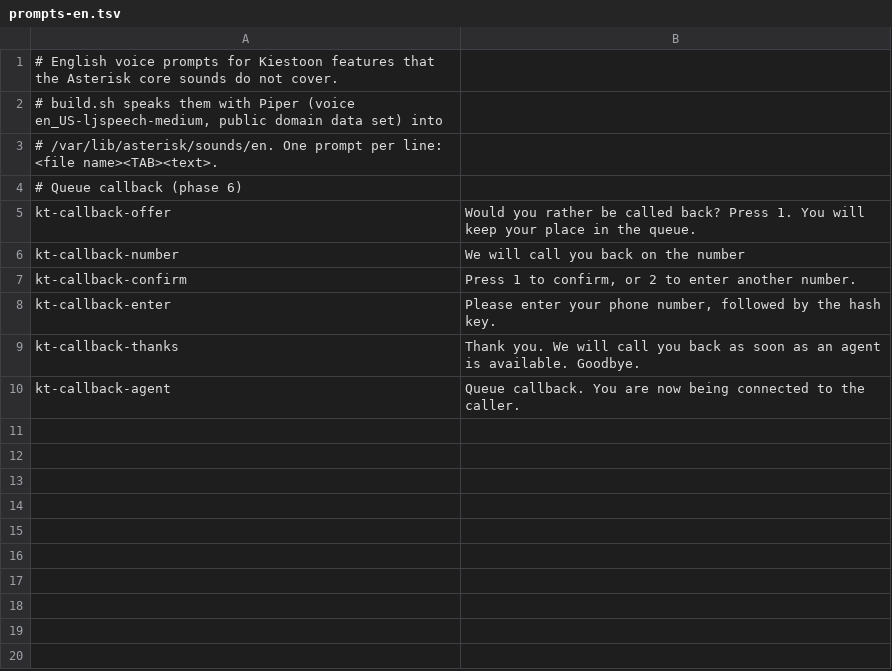
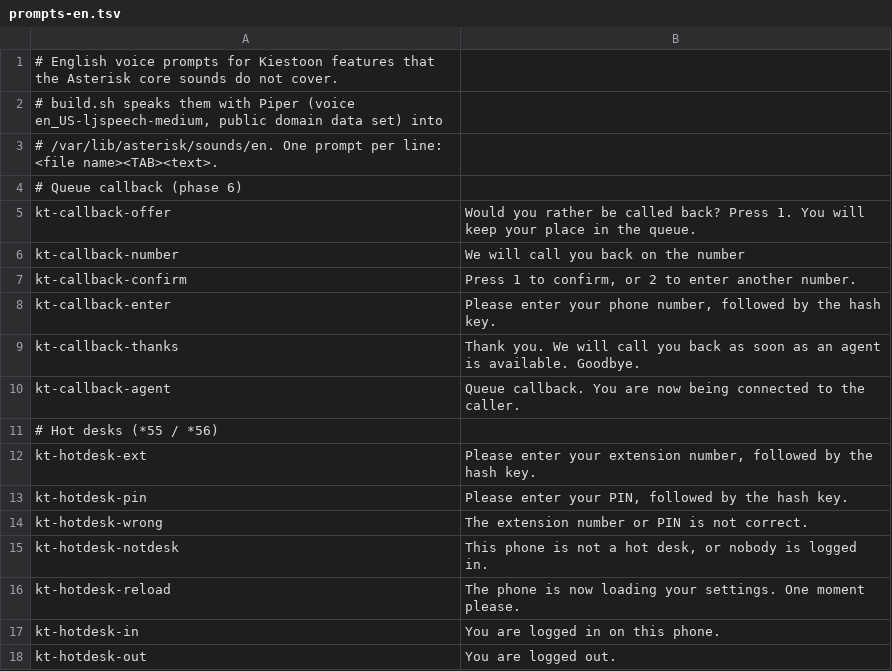
Before and after one commit to rhisijmuiden/Kiestoon, a TSV file: packaging/sounds-nl/prompts-en.tsv, drawn as a sheet; the diff names each change by its address in the sheet, - before the commit and + after, or states it on an @@ line.

```diff
--- a/packaging/sounds-nl/prompts-en.tsv
+++ b/packaging/sounds-nl/prompts-en.tsv
+row 11: # Hot desks (*55 / *56)
+row 12: kt-hotdesk-ext | Please enter your extension number, followed by the hash key.
+row 13: kt-hotdesk-pin | Please enter your PIN, followed by the hash key.
+row 14: kt-hotdesk-wrong | The extension number or PIN is not correct.
+row 15: kt-hotdesk-notdesk | This phone is not a hot desk, or nobody is logged in.
+row 16: kt-hotdesk-reload | The phone is now loading your settings. One moment please.
+row 17: kt-hotdesk-in | You are logged in on this phone.
+row 18: kt-hotdesk-out | You are logged out.
```
Also changed, not shown: packaging/sounds-nl/prompts.tsv, 21 other files.
